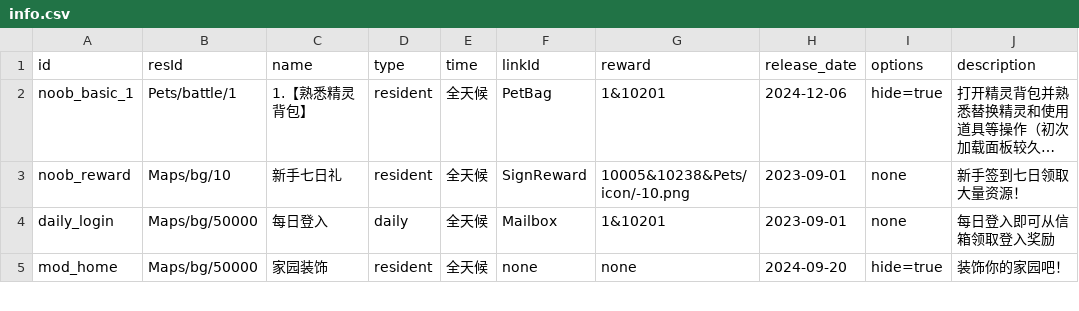
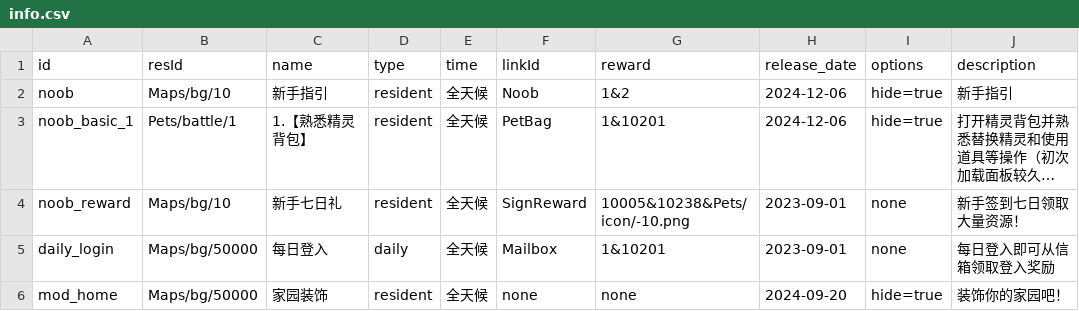
Before and after one commit to Brady29655751/Seer2-Restart-Lite, a CSV file: Assets/Resources/Data/Activities/info.csv, drawn as a sheet; only a part is shown; long unchanged cells end in …; the diff names each change by its address in the sheet, - before the commit and + after, or states it on an @@ line.

```diff
--- a/Assets/Resources/Data/Activities/info.csv
+++ b/Assets/Resources/Data/Activities/info.csv
+row 2: noob | Maps/bg/10 | 新手指引 | resident | 全天候 | Noob | 1&2 | 2024-12-06 | hide=true | 新手指引
```
Also changed, not shown: 22 other files.
